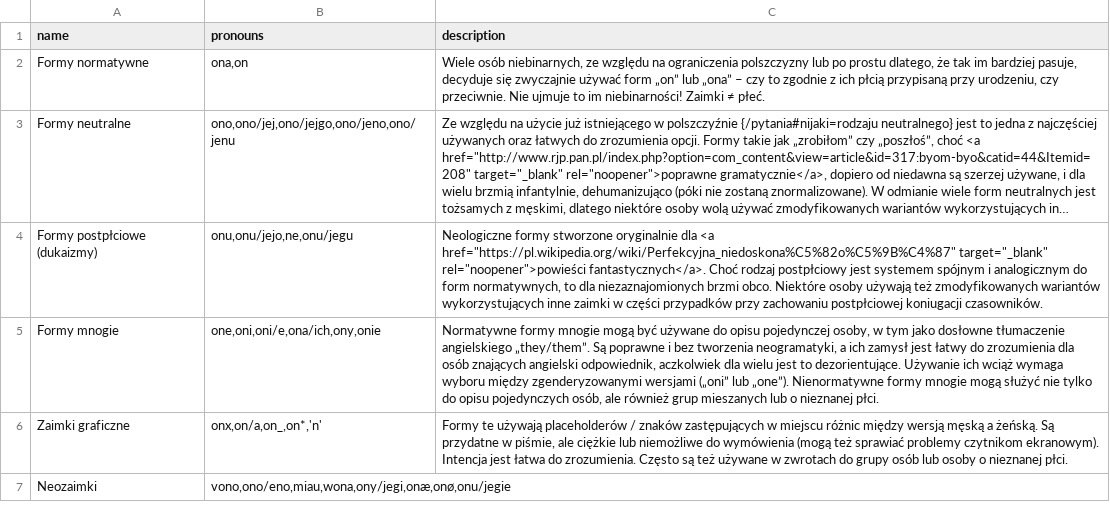
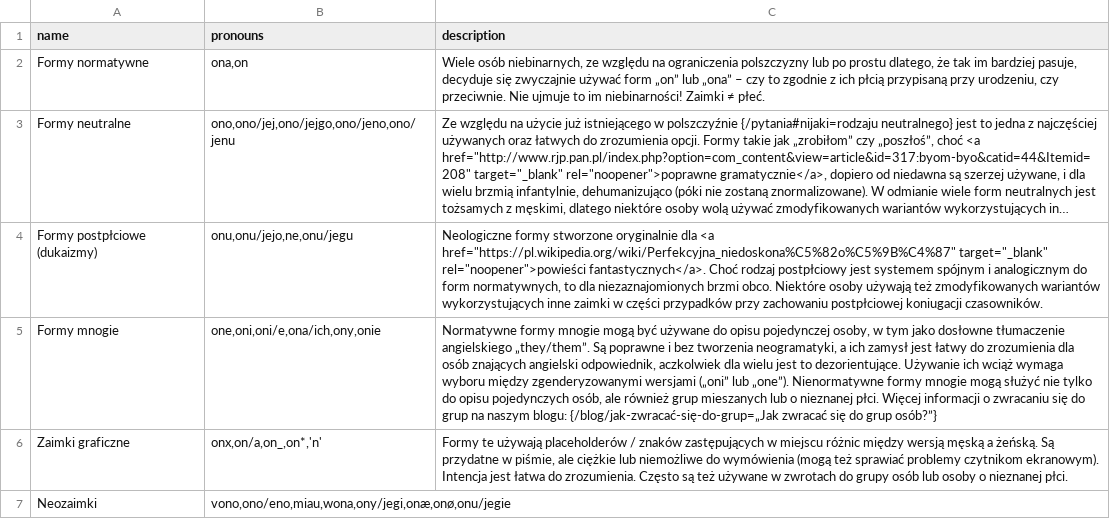
Before and after one commit to tutking24/pronounspage, a TSV file: locale/pl/pronouns/pronounGroups.tsv, drawn as a sheet; long unchanged cells end in …; the diff names each change by its address in the sheet, - before the commit and + after, or states it on an @@ line.

Commit message:
[pl][blog] jak zwracać się do grup?

```diff
--- a/locale/pl/pronouns/pronounGroups.tsv
+++ b/locale/pl/pronouns/pronounGroups.tsv
-C5 (description): …nieznanej płci.
+C5 (description): …nieznanej płci. Więcej informacji o zwracaniu się do grup na naszym blogu: {/blog/jak-zwracać-się-do-grup=„Jak zwracać się do grup osób?”}
```
Also changed, not shown: locale/pl/pronouns/pronouns.tsv, 2 other files.
